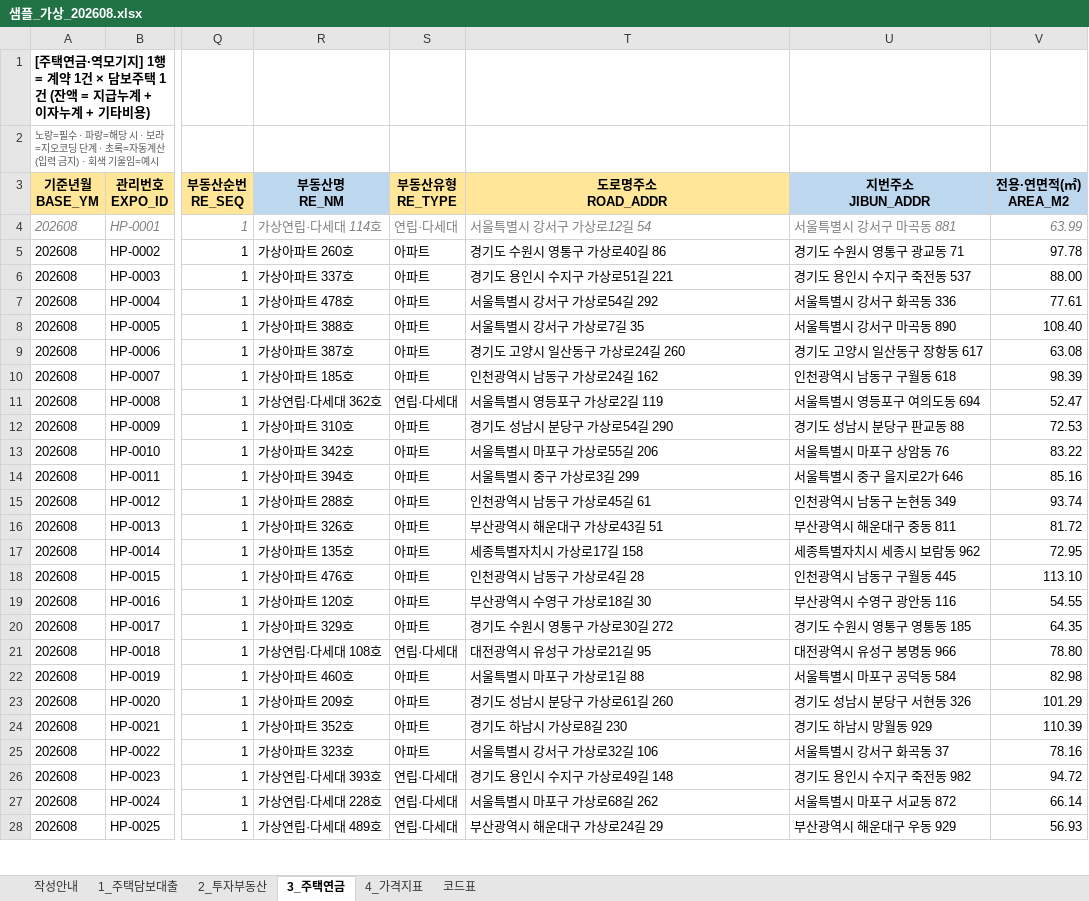
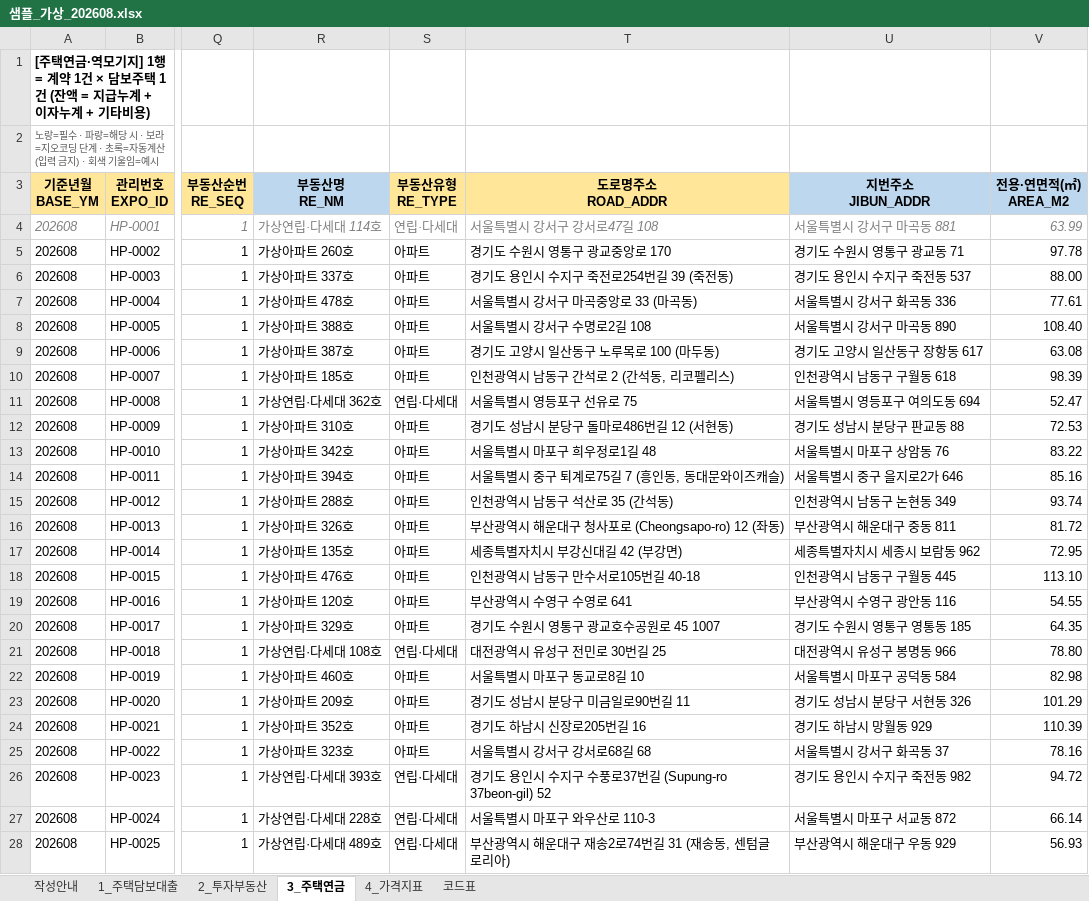
Before and after one commit to rmsckdwkd/PRPT_MNGE_CLAUDE, an Excel workbook: 샘플데이터/샘플_가상_202608.xlsx, sheet 3_주택연금, drawn as a sheet; only a part is shown, gaps mark what is left out; values as stored, in another font and other column widths than the file's, no borders; the diff covers the shown part only; the diff names each change by its address in the sheet, - before the commit and + after, or states it on an @@ line.

```diff
--- a/샘플데이터/샘플_가상_202608.xlsx (sheet 3_주택연금)
+++ b/샘플데이터/샘플_가상_202608.xlsx (sheet 3_주택연금)
-T4 (도로명주소 ROAD_ADDR): 서울특별시 강서구 가상로12길 54
+T4 (도로명주소 ROAD_ADDR): 서울특별시 강서구 강서로47길 108
-T5 (도로명주소 ROAD_ADDR): 경기도 수원시 영통구 가상로40길 86
+T5 (도로명주소 ROAD_ADDR): 경기도 수원시 영통구 광교중앙로 170
-T6 (도로명주소 ROAD_ADDR): 경기도 용인시 수지구 가상로51길 221
+T6 (도로명주소 ROAD_ADDR): 경기도 용인시 수지구 죽전로254번길 39 (죽전동)
-T7 (도로명주소 ROAD_ADDR): 서울특별시 강서구 가상로54길 292
+T7 (도로명주소 ROAD_ADDR): 서울특별시 강서구 마곡중앙로 33 (마곡동)
-T8 (도로명주소 ROAD_ADDR): 서울특별시 강서구 가상로7길 35
+T8 (도로명주소 ROAD_ADDR): 서울특별시 강서구 수명로2길 108
-T9 (도로명주소 ROAD_ADDR): 경기도 고양시 일산동구 가상로24길 260
+T9 (도로명주소 ROAD_ADDR): 경기도 고양시 일산동구 노루목로 100 (마두동)
-T10 (도로명주소 ROAD_ADDR): 인천광역시 남동구 가상로24길 162
+T10 (도로명주소 ROAD_ADDR): 인천광역시 남동구 간석로 2 (간석동, 리코펠리스)
-T11 (도로명주소 ROAD_ADDR): 서울특별시 영등포구 가상로2길 119
+T11 (도로명주소 ROAD_ADDR): 서울특별시 영등포구 선유로 75
-T12 (도로명주소 ROAD_ADDR): 경기도 성남시 분당구 가상로54길 290
+T12 (도로명주소 ROAD_ADDR): 경기도 성남시 분당구 돌마로486번길 12 (서현동)
-T13 (도로명주소 ROAD_ADDR): 서울특별시 마포구 가상로55길 206
+T13 (도로명주소 ROAD_ADDR): 서울특별시 마포구 희우정로1길 48
-T14 (도로명주소 ROAD_ADDR): 서울특별시 중구 가상로3길 299
+T14 (도로명주소 ROAD_ADDR): 서울특별시 중구 퇴계로75길 7 (흥인동, 동대문와이즈캐슬)
-T15 (도로명주소 ROAD_ADDR): 인천광역시 남동구 가상로45길 61
+T15 (도로명주소 ROAD_ADDR): 인천광역시 남동구 석산로 35 (간석동)
-T16 (도로명주소 ROAD_ADDR): 부산광역시 해운대구 가상로43길 51
+T16 (도로명주소 ROAD_ADDR): 부산광역시 해운대구 청사포로 (Cheongsapo-ro) 12 (좌동)
-T17 (도로명주소 ROAD_ADDR): 세종특별자치시 가상로17길 158
+T17 (도로명주소 ROAD_ADDR): 세종특별자치시 부강신대길 42 (부강면)
-T18 (도로명주소 ROAD_ADDR): 인천광역시 남동구 가상로4길 28
+T18 (도로명주소 ROAD_ADDR): 인천광역시 남동구 만수서로105번길 40-18
-T19 (도로명주소 ROAD_ADDR): 부산광역시 수영구 가상로18길 30
+T19 (도로명주소 ROAD_ADDR): 부산광역시 수영구 수영로 641
-T20 (도로명주소 ROAD_ADDR): 경기도 수원시 영통구 가상로30길 272
+T20 (도로명주소 ROAD_ADDR): 경기도 수원시 영통구 광교호수공원로 45 1007
-T21 (도로명주소 ROAD_ADDR): 대전광역시 유성구 가상로21길 95
+T21 (도로명주소 ROAD_ADDR): 대전광역시 유성구 전민로 30번길 25
-T22 (도로명주소 ROAD_ADDR): 서울특별시 마포구 가상로1길 88
+T22 (도로명주소 ROAD_ADDR): 서울특별시 마포구 동교로8길 10
-T23 (도로명주소 ROAD_ADDR): 경기도 성남시 분당구 가상로61길 260
+T23 (도로명주소 ROAD_ADDR): 경기도 성남시 분당구 미금일로90번길 11
-T24 (도로명주소 ROAD_ADDR): 경기도 하남시 가상로8길 230
+T24 (도로명주소 ROAD_ADDR): 경기도 하남시 신장로205번길 16
-T25 (도로명주소 ROAD_ADDR): 서울특별시 강서구 가상로32길 106
+T25 (도로명주소 ROAD_ADDR): 서울특별시 강서구 강서로68길 68
-T26 (도로명주소 ROAD_ADDR): 경기도 용인시 수지구 가상로49길 148
+T26 (도로명주소 ROAD_ADDR): 경기도 용인시 수지구 수풍로37번길 (Supung-ro 37beon-gil) 52
-T27 (도로명주소 ROAD_ADDR): 서울특별시 마포구 가상로68길 262
+T27 (도로명주소 ROAD_ADDR): 서울특별시 마포구 와우산로 110-3
-T28 (도로명주소 ROAD_ADDR): 부산광역시 해운대구 가상로24길 29
+T28 (도로명주소 ROAD_ADDR): 부산광역시 해운대구 재송2로74번길 31 (재송동, 센텀글로리아)
```
Also changed, not shown: 54 edited cells elsewhere in this sheet, sheet 1_주택담보대출, sheet 2_투자부동산, 샘플데이터/KB_매매가격지수_가상_시계열.xlsx, 샘플데이터/샘플_가상_202609.xlsx, 15 other files.
